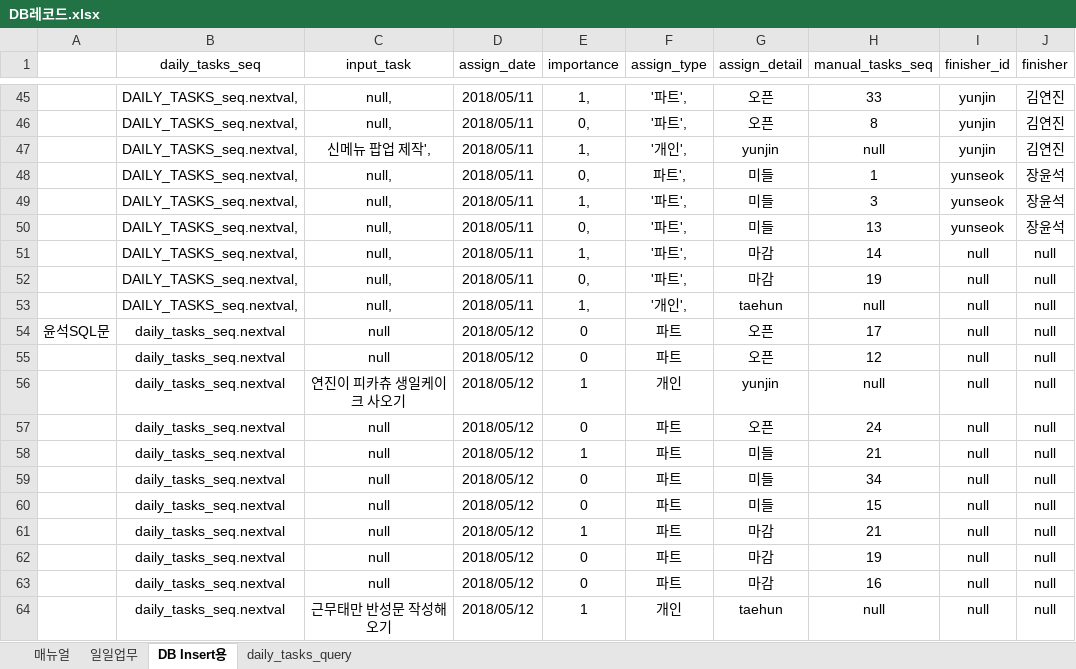
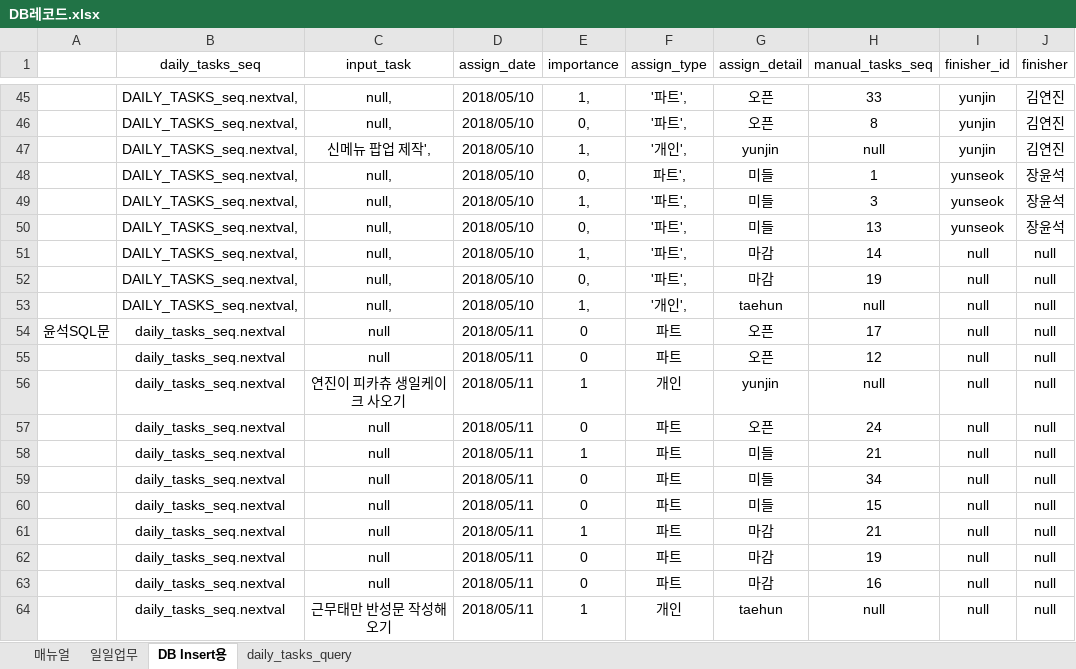
Before and after one commit to Matrix-ERPSolution/Matrix-Webapp, an Excel workbook: DB레코드.xlsx, sheet DB Insert용, drawn as a sheet; only a part is shown, gaps mark what is left out; values as stored, in another font and other column widths than the file's, no borders; the diff covers the shown part only; the diff names each change by its address in the sheet, - before the commit and + after, or states it on an @@ line.

```diff
--- a/DB레코드.xlsx (sheet DB Insert용)
+++ b/DB레코드.xlsx (sheet DB Insert용)
-D45:D53 (assign_date): 2018/05/11
+D45:D53 (assign_date): 2018/05/10
-D54:D64 (assign_date): 2018/05/12
+D54:D64 (assign_date): 2018/05/11
```
Also changed, not shown: 12 added rows, 12 removed rows and 30 edited cells elsewhere in this sheet, 1 other file.
